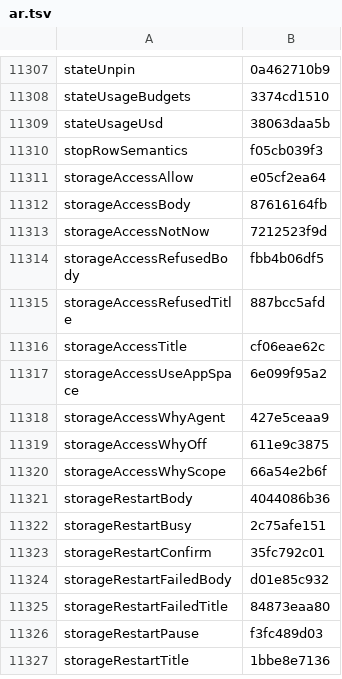
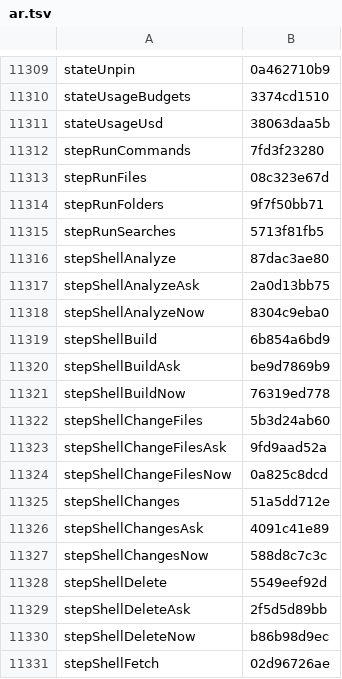
Before and after one commit to Eslamasabry/opencode-mobile-next, a TSV file: native/tools/strings/translation-state/ar.tsv, drawn as a sheet; only a part is shown, gaps mark what is left out; the shorter side is filled out with more unchanged rows; the diff covers the shown part only.

```diff
--- a/native/tools/strings/translation-state/ar.tsv
+++ b/native/tools/strings/translation-state/ar.tsv
@@ -11309 +11311,21 @@ stateUsageBudgets	3374cd1510
 stateUsageUsd	38063daa5b
+stepRunCommands	7fd3f23280
+stepRunFiles	08c323e67d
+stepRunFolders	9f7f50bb71
+stepRunSearches	5713f81fb5
+stepShellAnalyze	87dac3ae80
+stepShellAnalyzeAsk	2a0d13bb75
+stepShellAnalyzeNow	8304c9eba0
+stepShellBuild	6b854a6bd9
+stepShellBuildAsk	be9d7869b9
+stepShellBuildNow	76319ed778
+stepShellChangeFiles	5b3d24ab60
+stepShellChangeFilesAsk	9fd9aad52a
+stepShellChangeFilesNow	0a825c8dcd
+stepShellChanges	51a5dd712e
+stepShellChangesAsk	4091c41e89
+stepShellChangesNow	588d8c7c3c
+stepShellDelete	5549eef92d
+stepShellDeleteAsk	2f5d5d89bb
+stepShellDeleteNow	b86b98d9ec
+stepShellFetch	02d96726ae
```
Also changed, not shown: 31 added rows elsewhere in this file, native/tools/strings/translation-state/es.tsv, native/tools/strings/translation-state/fr.tsv, 11 other files.
